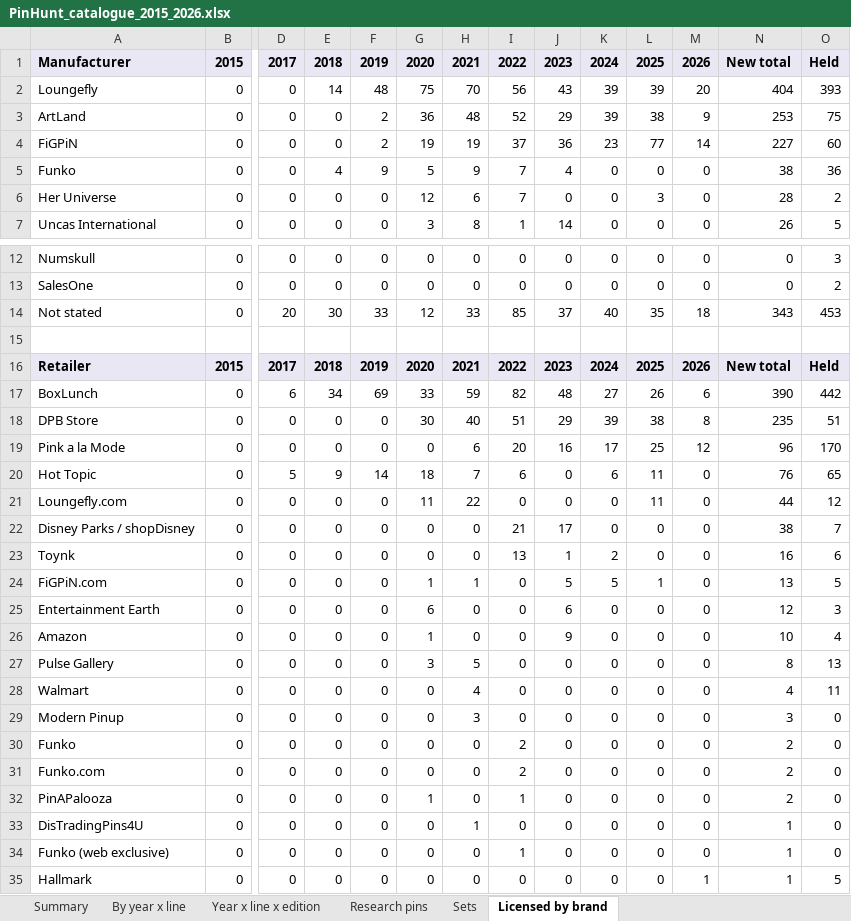
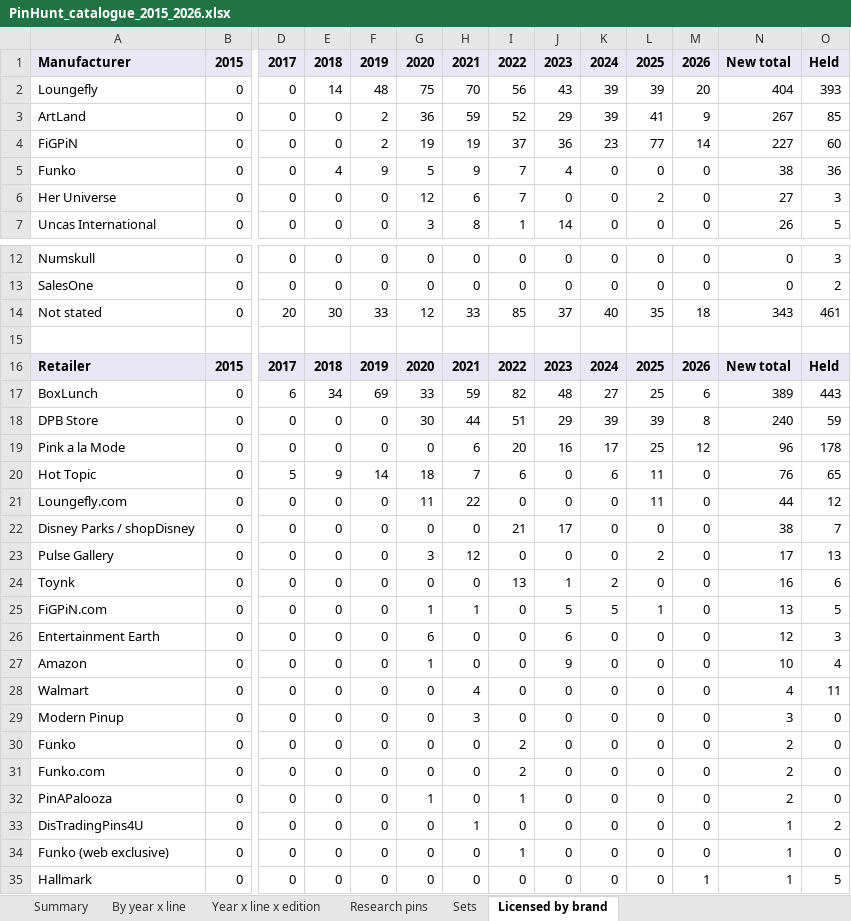
Before and after one commit to alperahmet1990-debug/Pin-hunt-uk, an Excel workbook: docs/research/catalogue-backfill/PinHunt_catalogue_2015_2026.xlsx, sheet Licensed by brand, drawn as a sheet; only a part is shown, gaps mark what is left out; values as stored, in another font and other column widths than the file's, no borders; removed rows and columns are numbered as before the commit, all else as after; rows hold the shown columns only; the diff names each change by its address in the sheet, - before the commit and + after, or states it on an @@ line.

```diff
--- a/docs/research/catalogue-backfill/PinHunt_catalogue_2015_2026.xlsx (sheet Licensed by brand)
+++ b/docs/research/catalogue-backfill/PinHunt_catalogue_2015_2026.xlsx (sheet Licensed by brand)
-H3: 48
+H3: 59
-L3: 38
+L3: 41
-N3: 253
+N3: 267
-O3: 75
+O3: 85
-L6: 3
+L6: 2
-N6: 28
+N6: 27
-O6: 2
+O6: 3
-O14: 453
+O14: 461
-L17: 26
+L17: 25
-N17: 390
+N17: 389
-O17: 442
+O17: 443
-H18: 40
+H18: 44
-L18: 38
+L18: 39
-N18: 235
+N18: 240
-O18: 51
+O18: 59
-O19: 170
+O19: 178
+row 23: Pulse Gallery | 0 | 0 | 0 | 0 | 3 | 12 | 0 | 0 | 0 | 2 | 0 | 17 | 13
-row 27: Pulse Gallery | 0 | 0 | 0 | 0 | 3 | 5 | 0 | 0 | 0 | 0 | 0 | 8 | 13
-O33: 0
+O33: 2
```
Also changed, not shown: sheet Research pins, sheet Sets, sheet Year x line x edition, sheet Summary, sheet By year x line, 9 other files.
